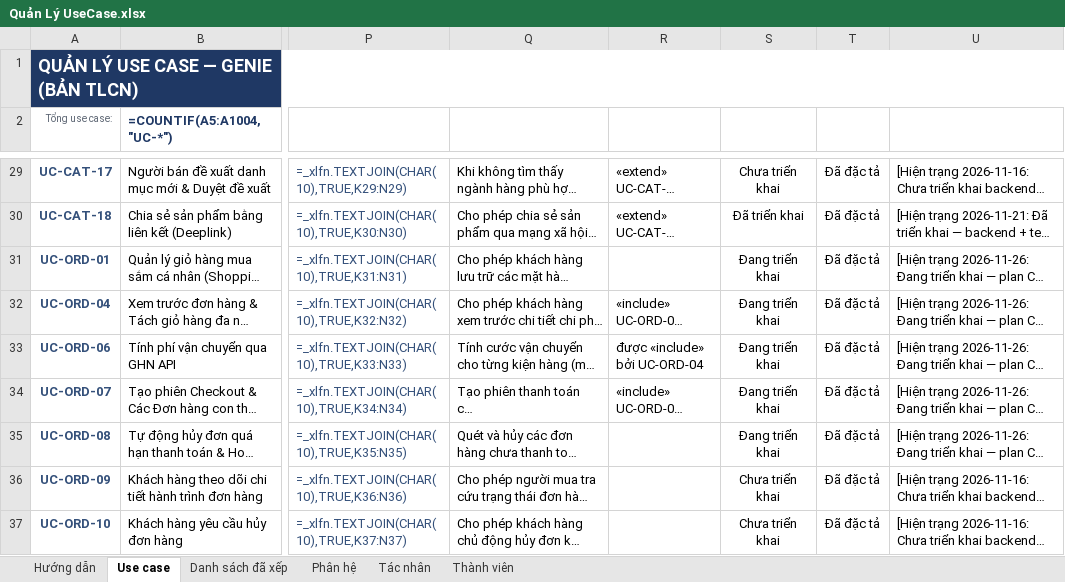
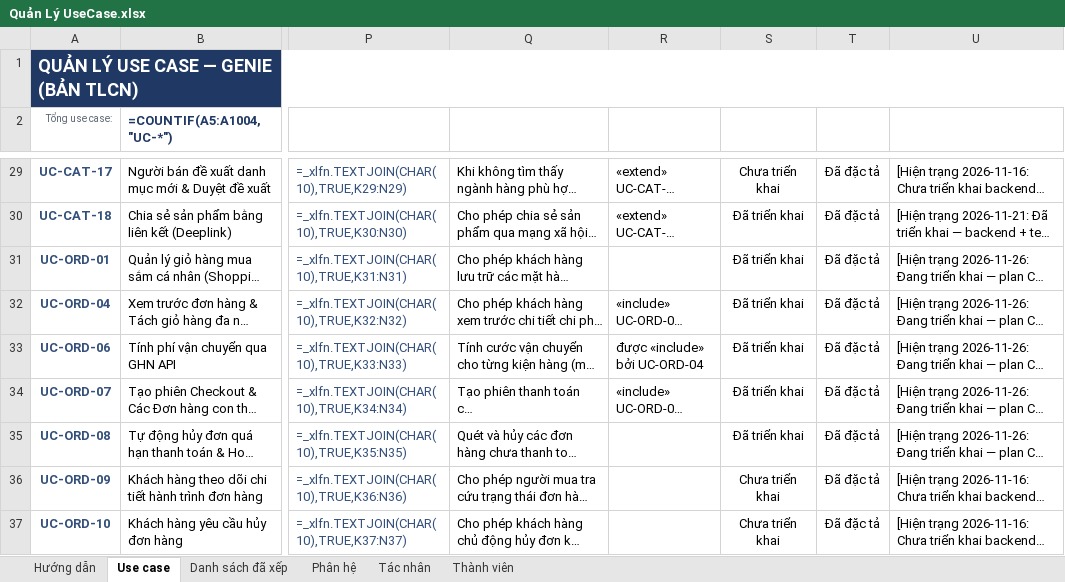
Before and after one commit to qu2nishere/genie-multivendor-platform, an Excel workbook: docs/Document/diagrams/UseCaseDiagram/Quản Lý UseCase.xlsx, sheet Use case, drawn as a sheet; only a part is shown, gaps mark what is left out; long unchanged cells end in …; values as stored, in another font and other column widths than the file's, no borders; formulas without a stored value are shown as written; conditional formats not drawn; the diff names each change by its address in the sheet, - before the commit and + after, or states it on an @@ line.

Commit message:
docs: mark checkout chain c2 use cases as run
Nghiem Phu Dang Quan confirmed the C2 real run on the UI against the real system passed (cart,
checkout preview, GHN fee, checkout session, expired session sweeper). Tick the run layer for UC-
ORD-01, 04, 06, 07 and 08 and mark them implemented.

Update the use case checklist (overview 37 implemented / 16 in progress, module 03 row, log), the
independent use case report, Usecase.md status lines, the use case workbook, the C2 progress file
and the C2 test script result table.

```diff
--- a/docs/Document/diagrams/UseCaseDiagram/Quản Lý UseCase.xlsx (sheet Use case)
+++ b/docs/Document/diagrams/UseCaseDiagram/Quản Lý UseCase.xlsx (sheet Use case)
-S31:S35: Đang triển khai
+S31:S35: Đã triển khai
```
Also changed, not shown: 5 other files.
